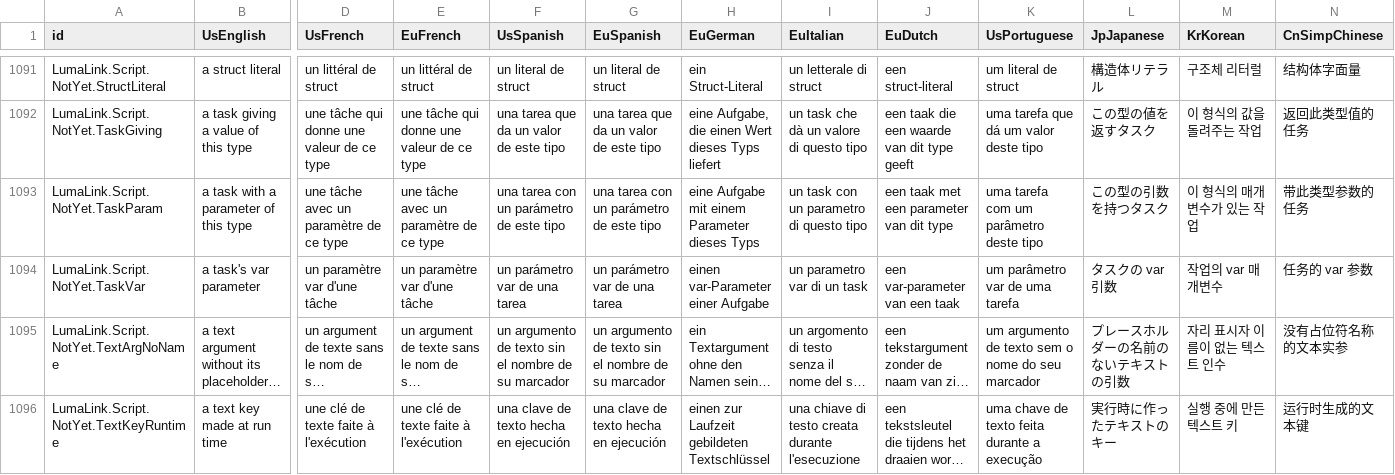
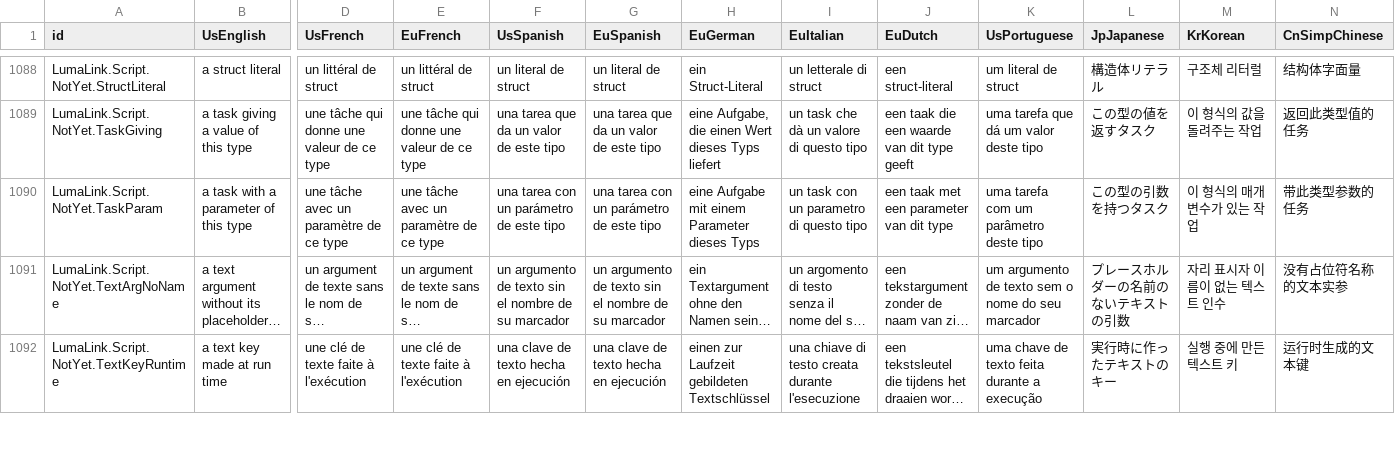
Before and after one commit to keepvaibin/lumalink, a TSV file: crates/lumalink-core/text/LumaLinkText.tsv, drawn as a sheet; only a part is shown, gaps mark what is left out; long unchanged cells end in …; removed rows and columns are numbered as before the commit, all else as after; rows hold the shown columns only; the diff covers the shown part only; the diff names each change by its address in the sheet, - before the commit and + after, or states it on an @@ line.

```diff
--- a/crates/lumalink-core/text/LumaLinkText.tsv
+++ b/crates/lumalink-core/text/LumaLinkText.tsv
-row 1094: LumaLink.Script.NotYet.TaskVar | a task's var parameter | un paramètre var d'une tâche | un paramètre var d'une tâche | un parámetro var de una tarea | un parámetro var de una tarea | einen var-Parameter einer Aufgabe | un parametro var di un task | een var-parameter van een taak | um parâmetro var de uma tarefa | タスクの var 引数 | 작업의 var 매개변수 | 任务的 var 参数
```
Also changed, not shown: 1 added row and 4 removed rows elsewhere in this file, 24 other files.
